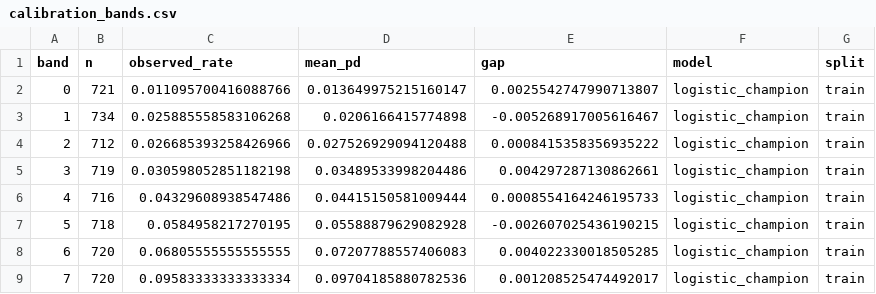
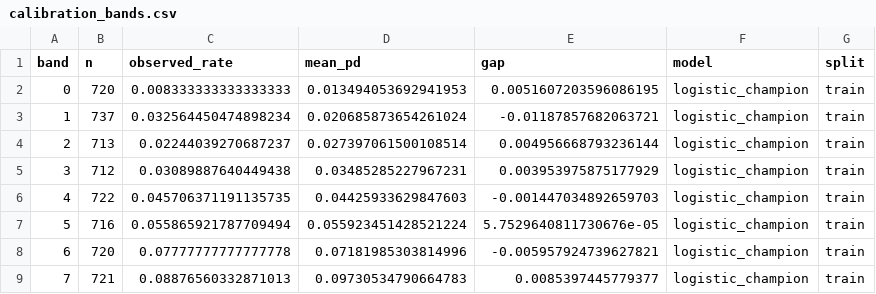
Before and after one commit to oki-dokii/Credit-Risk, a CSV file: outputs/validation/calibration_bands.csv, drawn as a sheet; only a part is shown; the diff covers the shown part only.

```diff
--- a/outputs/validation/calibration_bands.csv
+++ b/outputs/validation/calibration_bands.csv
@@ -1,9 +1,9 @@
 band,n,observed_rate,mean_pd,gap,model,split
-0,721,0.011095700416088766,0.013649975215160147,0.0025542747990713807,logistic_champion,train
-1,734,0.025885558583106268,0.0206166415774898,-0.005268917005616467,logistic_champion,train
-2,712,0.026685393258426966,0.027526929094120488,0.0008415358356935222,logistic_champion,train
-3,719,0.030598052851182198,0.03489533998204486,0.004297287130862661,logistic_champion,train
-4,716,0.04329608938547486,0.04415150581009444,0.0008554164246195733,logistic_champion,train
-5,718,0.0584958217270195,0.05588879629082928,-0.002607025436190215,logistic_champion,train
-6,720,0.06805555555555555,0.07207788557406083,0.004022330018505285,logistic_champion,train
-7,720,0.09583333333333334,0.09704185880782536,0.001208525474492017,logistic_champion,train
+0,720,0.008333333333333333,0.013494053692941953,0.0051607203596086195,logistic_champion,train
+1,737,0.032564450474898234,0.020685873654261024,-0.01187857682063721,logistic_champion,train
+2,713,0.02244039270687237,0.027397061500108514,0.004956668793236144,logistic_champion,train
+3,712,0.03089887640449438,0.03485285227967231,0.003953975875177929,logistic_champion,train
+4,722,0.045706371191135735,0.04425933629847603,-0.001447034892659703,logistic_champion,train
+5,716,0.055865921787709494,0.055923451428521224,5.7529640811730676e-05,logistic_champion,train
+6,720,0.07777777777777778,0.07181985303814996,-0.005957924739627821,logistic_champion,train
+7,721,0.08876560332871013,0.09730534790664783,0.0085397445779377,logistic_champion,train
```
Also changed, not shown: 100 edited cells elsewhere in this file, outputs/validation/decision_stress.csv, outputs/validation/metrics.csv, 50 other files.
